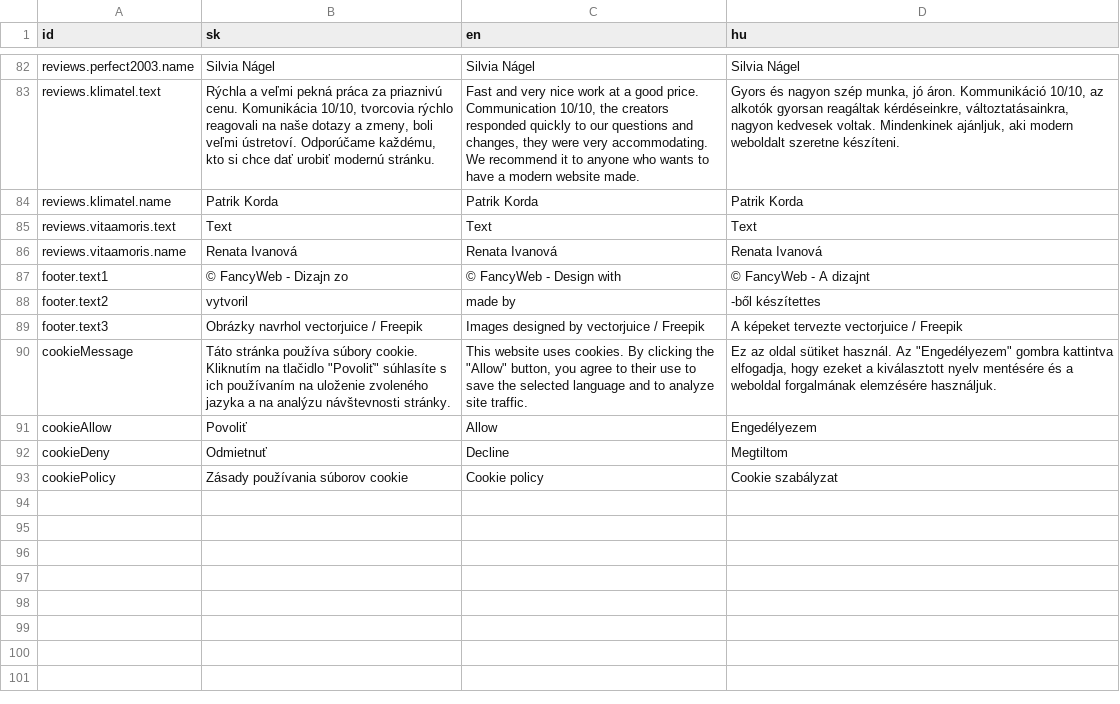
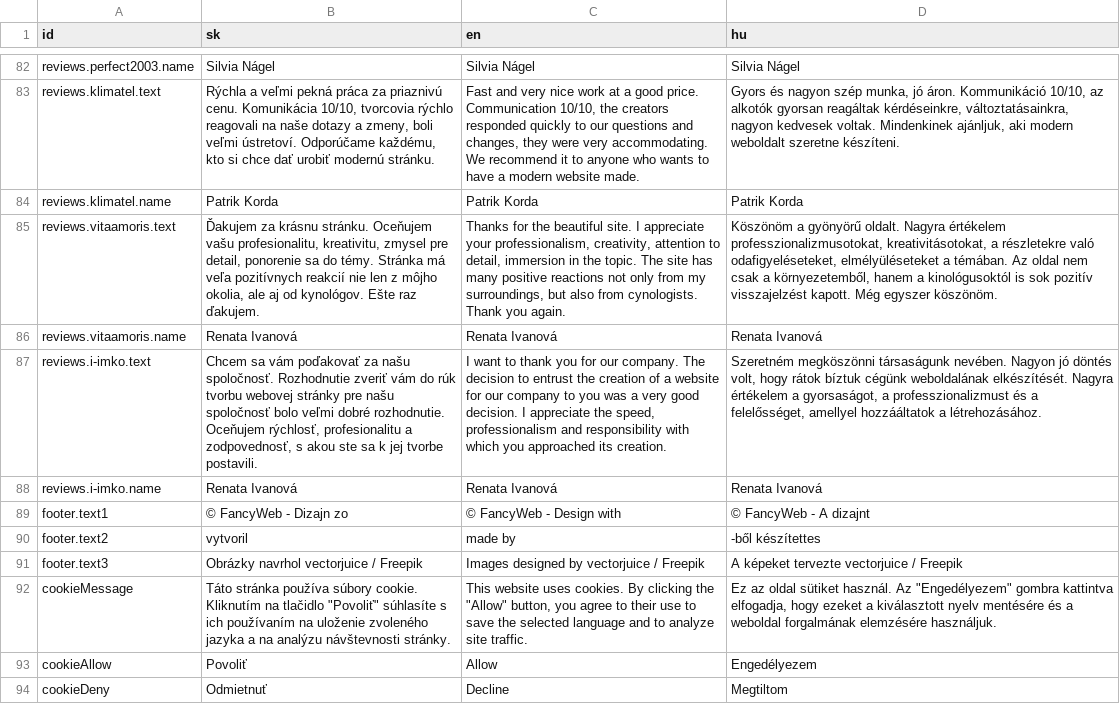
Before and after one commit to fancywebsite/fancywebsite.github.io, a CSV file: i18n/i18n.csv, drawn as a sheet; only a part is shown, gaps mark what is left out; the shorter side is filled out with more unchanged rows; the diff names each change by its address in the sheet, - before the commit and + after, or states it on an @@ line.

Commit message:
i-imko and vita amoris reviews

```diff
--- a/i18n/i18n.csv
+++ b/i18n/i18n.csv
-B85 (sk): Text
+B85 (sk): Ďakujem za krásnu stránku. Oceňujem vašu profesionalitu, kreativitu, zmysel pre detail, ponorenie sa do témy. Stránka má veľa pozitívnych reakcií nie len z môjho okolia, ale aj od kynológov. Ešte raz ďakujem.
-C85 (en): Text
+C85 (en): Thanks for the beautiful site. I appreciate your professionalism, creativity, attention to detail, immersion in the topic. The site has many positive reactions not only from my surroundings, but also from cynologists. Thank you again.
-D85 (hu): Text
+D85 (hu): Köszönöm a gyönyörű oldalt. Nagyra értékelem professzionalizmusotokat, kreativitásotokat, a részletekre való odafigyeléseteket, elmélyüléseteket a témában. Az oldal nem csak a környezetemből, hanem a kinológusoktól is sok pozitív visszajelzést kapott. Még egyszer köszönöm.
+row 87: reviews.i-imko.text | Chcem sa vám poďakovať za našu spoločnosť. Rozhodnutie zveriť vám do rúk tvorbu webovej stránky pre našu spoločnosť bolo veľmi dobré rozhodnutie. Oceňujem rýchlosť, profesionalitu a zodpovednosť, s akou ste sa k jej tvorbe postavili. | I want to thank you for our company. The decision to entrust the creation of a website for our company to you was a very good decision. I appreciate the speed, professionalism and responsibility with which you approached its creation. | Szeretném megköszönni társaságunk nevében. Nagyon jó döntés volt, hogy rátok bíztuk cégünk weboldalának elkészítését. Nagyra értékelem a gyorsaságot, a professzionalizmust és a felelősséget, amellyel hozzááltatok a létrehozásához.
+row 88: reviews.i-imko.name | Renata Ivanová | Renata Ivanová | Renata Ivanová
```
Also changed, not shown: 16 other files.
